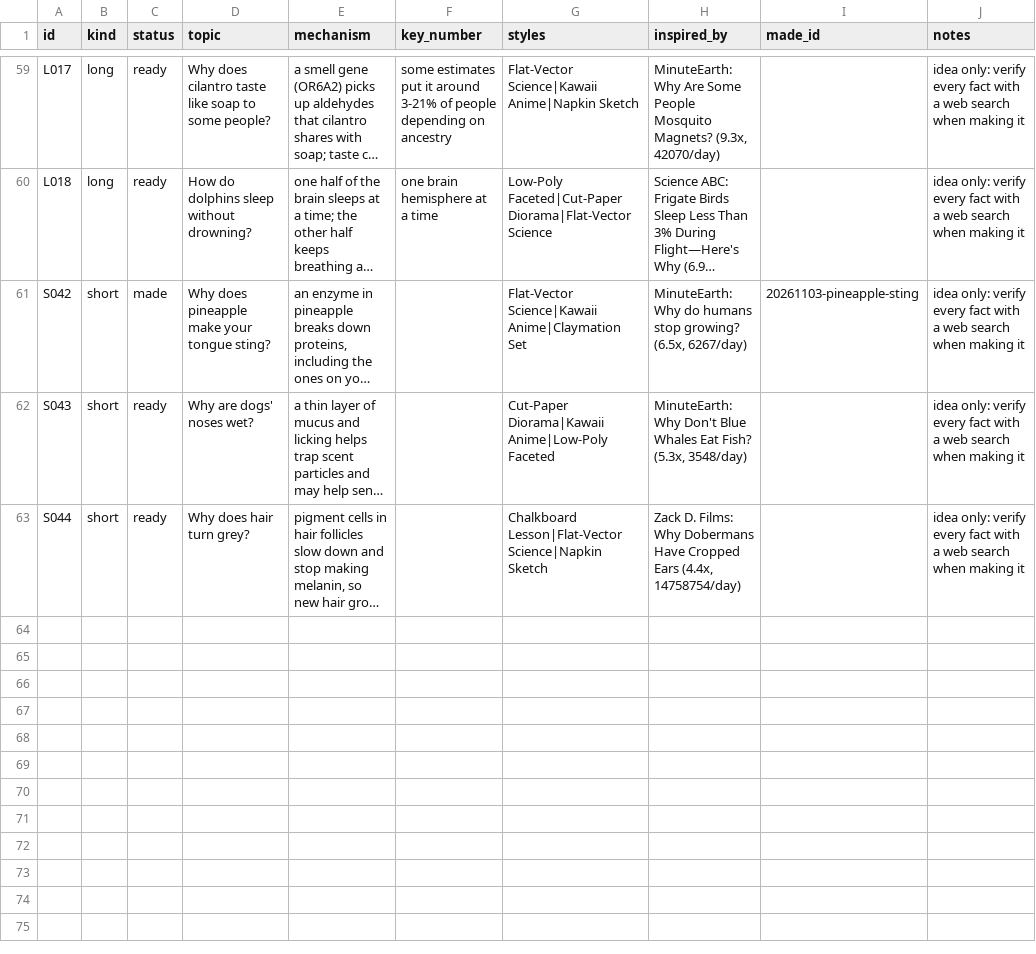
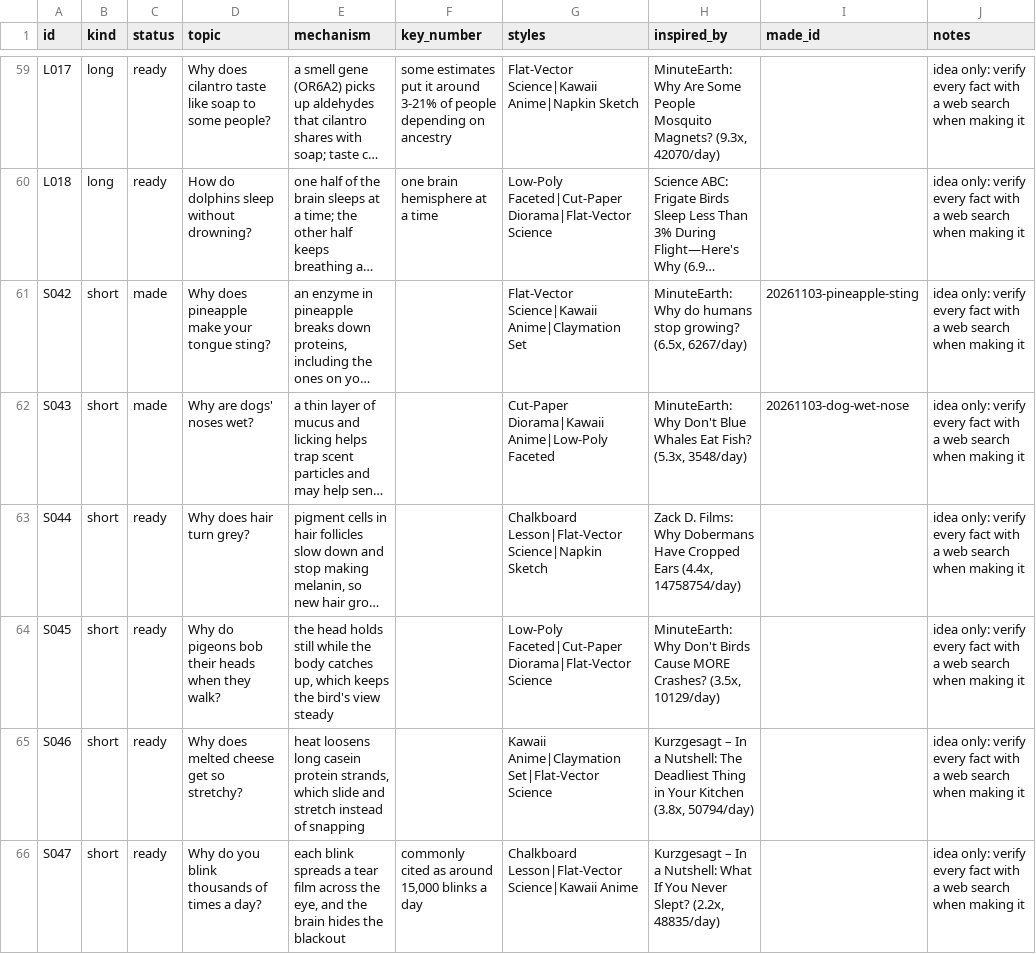
Before and after one commit to akachwaha27/shorts-autopilot, a CSV file: explainer/topics/queue.csv, drawn as a sheet; only a part is shown, gaps mark what is left out; long unchanged cells end in …; the diff names each change by its address in the sheet, - before the commit and + after, or states it on an @@ line.

```diff
--- a/explainer/topics/queue.csv
+++ b/explainer/topics/queue.csv
-C62 (status): ready
+C62 (status): made
-I62 (made_id): (empty)
+I62 (made_id): 20261103-dog-wet-nose
+row 64: S045 | short | ready | Why do pigeons bob their heads when they walk? | the head holds still while the body catches up, which keeps the bird's view steady |  | Low-Poly Faceted|Cut-Paper Diorama|Flat-Vector Science | MinuteEarth: Why Don't Birds Cause MORE Crashes? (3.5x, 10129/day) |  | idea only: verify every fact with a web search when making it
+row 65: S046 | short | ready | Why does melted cheese get so stretchy? | heat loosens long casein protein strands, which slide and stretch instead of snapping |  | Kawaii Anime|Claymation Set|Flat-Vector Science | Kurzgesagt – In a Nutshell: The Deadliest Thing in Your Kitchen (3.8x, 50794/day) |  | idea only: verify every fact with a web search when making it
+row 66: S047 | short | ready | Why do you blink thousands of times a day? | each blink spreads a tear film across the eye, and the brain hides the blackout | commonly cited as around 15,000 blinks a day | Chalkboard Lesson|Flat-Vector Science|Kawaii Anime | Kurzgesagt – In a Nutshell: What If You Never Slept? (2.2x, 48835/day) |  | idea only: verify every fact with a web search when making it
```
Also changed, not shown: 5 other files.
